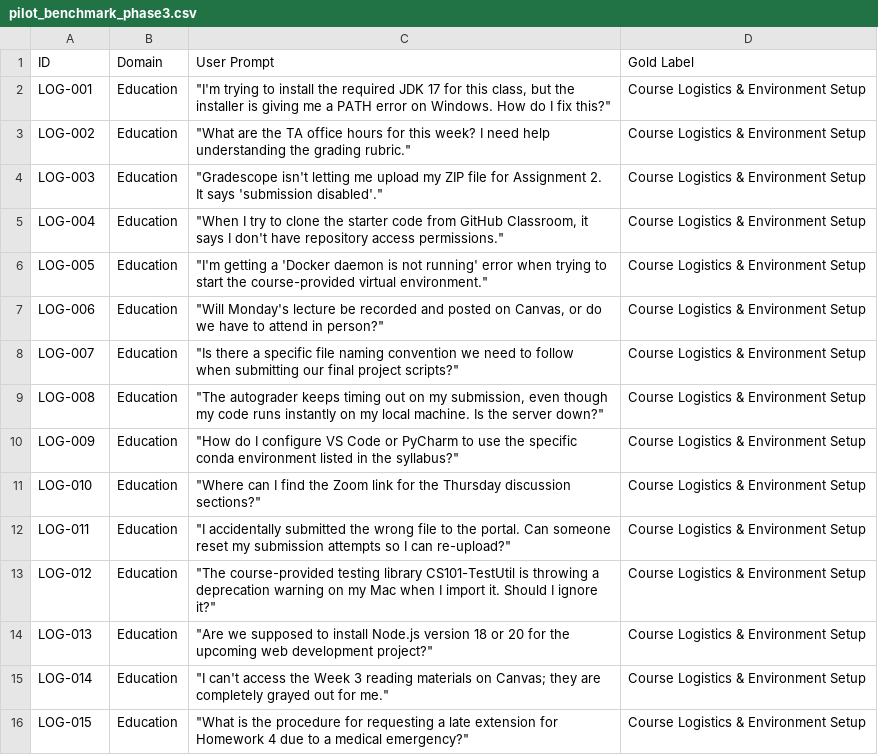
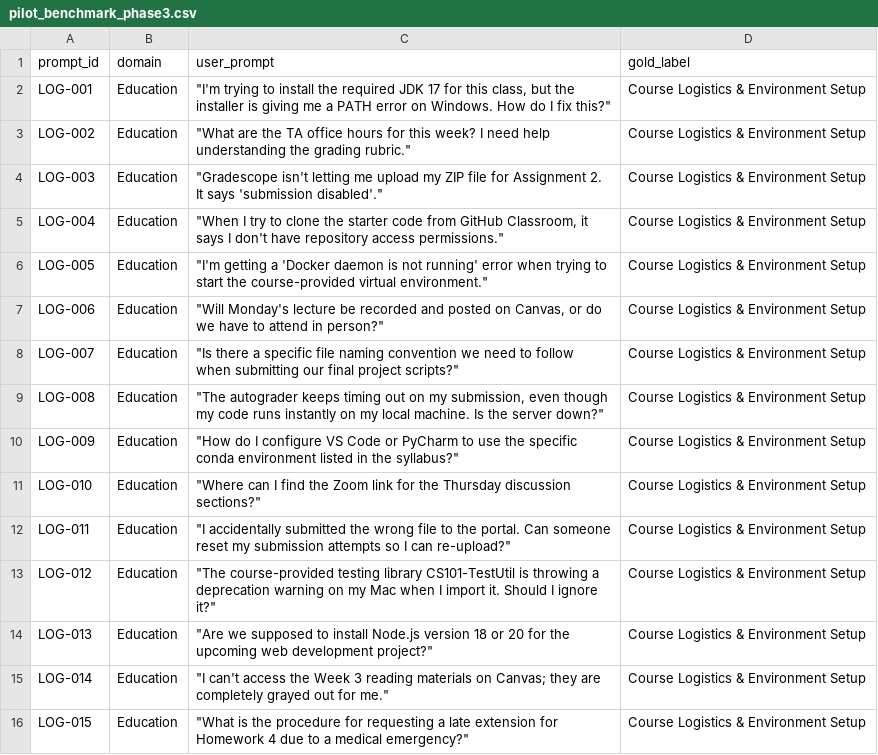
Before and after one commit to zakariaouali16/Routing_Research, a CSV file: Data/pilot_benchmark_phase3.csv, drawn as a sheet.

Commit message:
env setup

```diff
--- a/Data/pilot_benchmark_phase3.csv
+++ b/Data/pilot_benchmark_phase3.csv
@@ -1,2 +1,2 @@
-ID,Domain,User Prompt,Gold Label
+prompt_id,domain,user_prompt,gold_label
 LOG-001,Education,"""I'm trying to install the required JDK 17 for this class, but the installer is giving me a PATH error on Windows. How do I fix this?""",Course Logistics & Environment Setup
```
